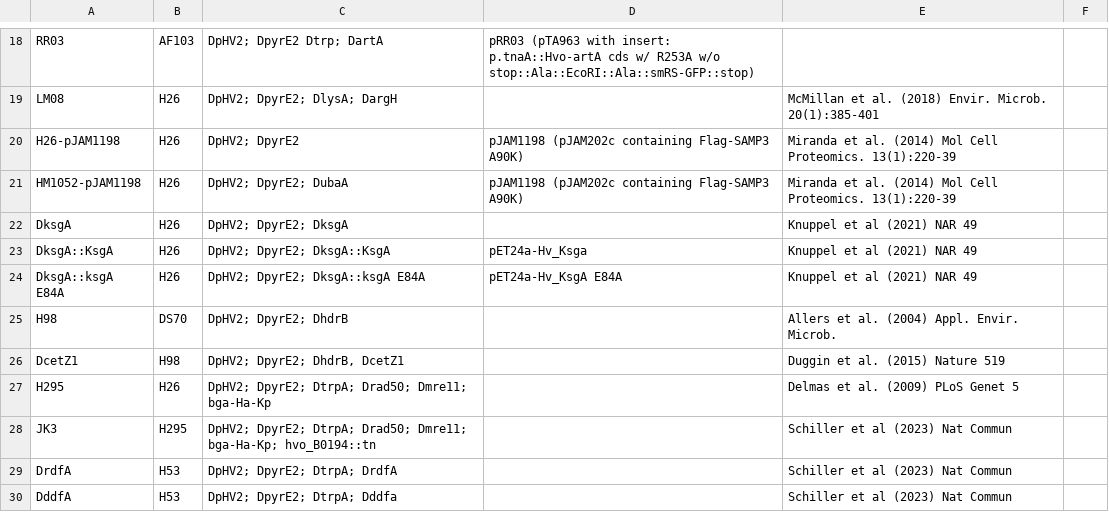
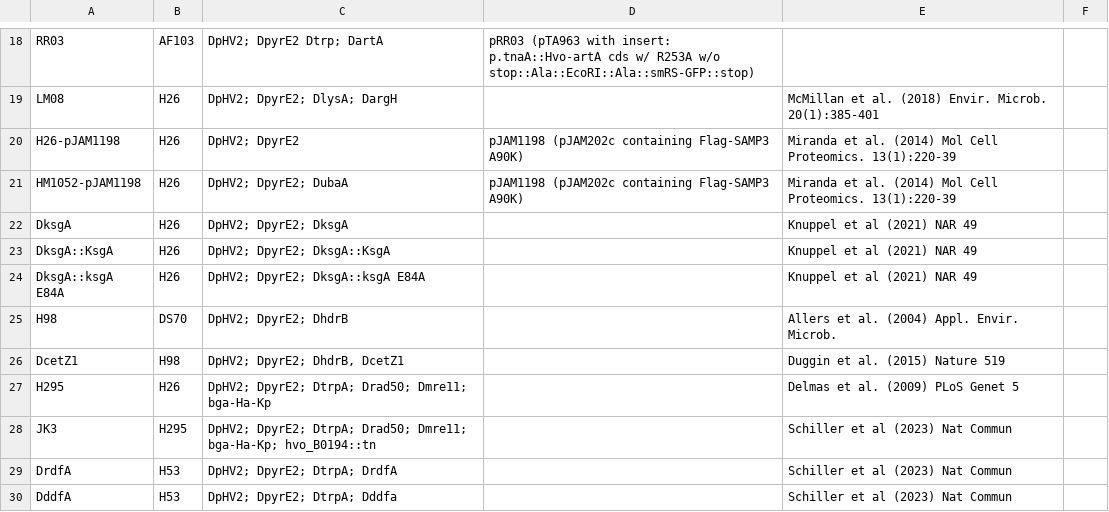
Before and after one commit to arcpp/ArcPP, a CSV file: meta_data/strain_list.csv, drawn as a sheet; only a part is shown, gaps mark what is left out.

Commit message:
modified strain list

```diff
--- a/meta_data/strain_list.csv
+++ b/meta_data/strain_list.csv
@@ -22,4 +22,4 @@ HM1052-pJAM1198,H26,DpHV2; DpyrE2; DubaA,pJAM1198 (pJAM202c containing Flag-SAMP
 DksgA,H26,DpHV2; DpyrE2; DksgA,,Knuppel et al (2021) NAR 49,
-DksgA::KsgA,H26,DpHV2; DpyrE2; DksgA::KsgA,pET24a-Hv_Ksga,Knuppel et al (2021) NAR 49,
-DksgA::ksgA E84A,H26,DpHV2; DpyrE2; DksgA::ksgA E84A,pET24a-Hv_KsgA E84A,Knuppel et al (2021) NAR 49,
+DksgA::KsgA,H26,DpHV2; DpyrE2; DksgA::KsgA,,Knuppel et al (2021) NAR 49,
+DksgA::ksgA E84A,H26,DpHV2; DpyrE2; DksgA::ksgA E84A,,Knuppel et al (2021) NAR 49,
 H98,DS70,DpHV2; DpyrE2; DhdrB,,Allers et al. (2004) Appl. Envir. Microb.,
```
